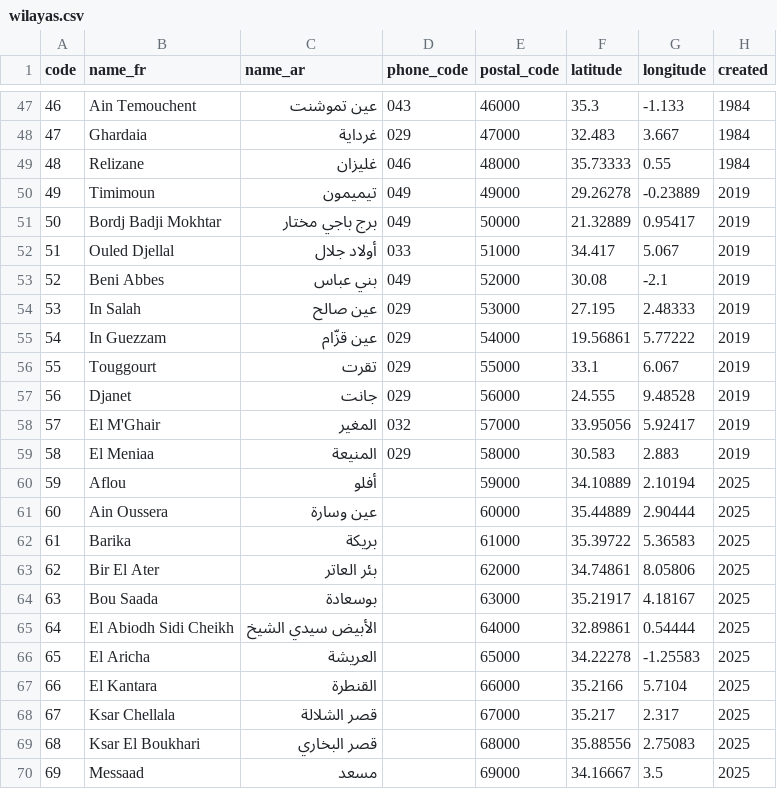
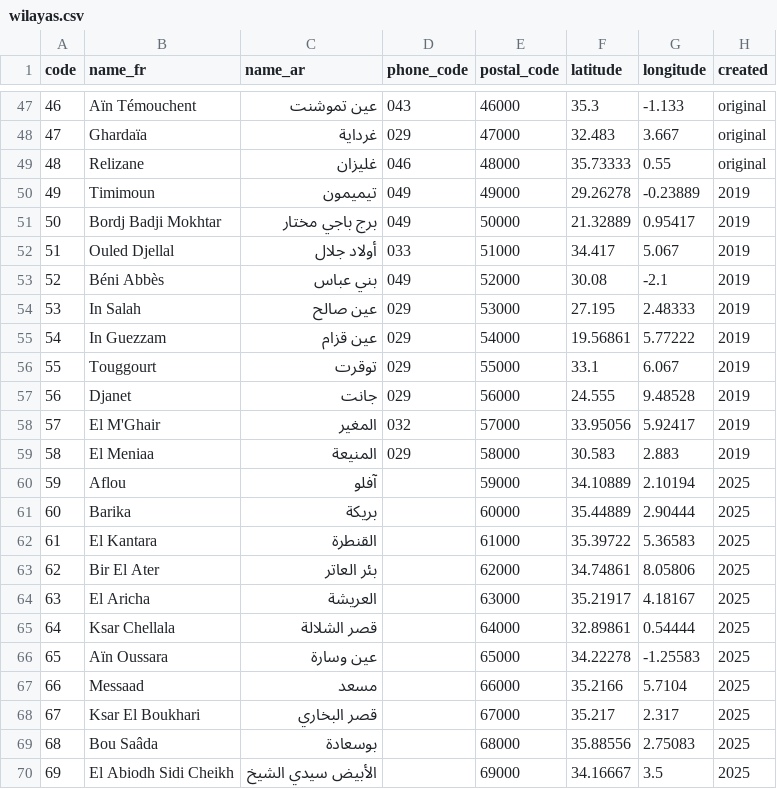
Before and after one commit to yasserstudio/geoalgeria, a CSV file: data/csv/wilayas.csv, drawn as a sheet; only a part is shown, gaps mark what is left out; the diff covers the shown part only.

Commit message:
Rebuild all data files with correct post-reform commune assignments
- 1,541 communes correctly assigned to 69 wilayas (post-2025 reform)
- Mother wilayas now reflect post-reform counts (communes carved out)
- Accounts for 2026 commune reassignments (El Bayadh/El Abiodh, M'sila/Bou Saâda)
- Wilaya 59-69 numbering follows mother-code order (official)
- Cross-referenced against JORA No. 25 (Law 26-06) based dataset
- 92 communes pending metadata (postal codes, coordinates) due to transliteration gaps
- All formats regenerated: JSON, CSV, GeoJSON, SQL, ecommerce

```diff
--- a/data/csv/wilayas.csv
+++ b/data/csv/wilayas.csv
@@ -47,4 +47,4 @@ code,name_fr,name_ar,phone_code,postal_code,latitude,longitude,created
-46,Ain Temouchent,عين تموشنت,043,46000,35.3,-1.133,1984
-47,Ghardaia,غرداية,029,47000,32.483,3.667,1984
-48,Relizane,غليزان,046,48000,35.73333,0.55,1984
+46,Aïn Témouchent,عين تموشنت,043,46000,35.3,-1.133,original
+47,Ghardaïa,غرداية,029,47000,32.483,3.667,original
+48,Relizane,غليزان,046,48000,35.73333,0.55,original
 49,Timimoun,تيميمون,049,49000,29.26278,-0.23889,2019
@@ -52,6 +52,6 @@ code,name_fr,name_ar,phone_code,postal_code,latitude,longitude,created
 51,Ouled Djellal,أولاد جلال,033,51000,34.417,5.067,2019
-52,Beni Abbes,بني عباس,049,52000,30.08,-2.1,2019
+52,Béni Abbès,بني عباس,049,52000,30.08,-2.1,2019
 53,In Salah,عين صالح,029,53000,27.195,2.48333,2019
-54,In Guezzam,عين قزّام,029,54000,19.56861,5.77222,2019
-55,Touggourt,تقرت,029,55000,33.1,6.067,2019
+54,In Guezzam,عين قزام,029,54000,19.56861,5.77222,2019
+55,Touggourt,توقرت,029,55000,33.1,6.067,2019
 56,Djanet,جانت,029,56000,24.555,9.48528,2019
@@ -59,12 +59,12 @@ code,name_fr,name_ar,phone_code,postal_code,latitude,longitude,created
 58,El Meniaa,المنيعة,029,58000,30.583,2.883,2019
-59,Aflou,أفلو,,59000,34.10889,2.10194,2025
-60,Ain Oussera,عين وسارة,,60000,35.44889,2.90444,2025
-61,Barika,بريكة,,61000,35.39722,5.36583,2025
+59,Aflou,آفلو,,59000,34.10889,2.10194,2025
+60,Barika,بريكة,,60000,35.44889,2.90444,2025
+61,El Kantara,القنطرة,,61000,35.39722,5.36583,2025
 62,Bir El Ater,بئر العاتر,,62000,34.74861,8.05806,2025
-63,Bou Saada,بوسعادة,,63000,35.21917,4.18167,2025
-64,El Abiodh Sidi Cheikh,الأبيض سيدي الشيخ,,64000,32.89861,0.54444,2025
-65,El Aricha,العريشة,,65000,34.22278,-1.25583,2025
-66,El Kantara,القنطرة,,66000,35.2166,5.7104,2025
-67,Ksar Chellala,قصر الشلالة,,67000,35.217,2.317,2025
-68,Ksar El Boukhari,قصر البخاري,,68000,35.88556,2.75083,2025
-69,Messaad,مسعد,,69000,34.16667,3.5,2025
+63,El Aricha,العريشة,,63000,35.21917,4.18167,2025
+64,Ksar Chellala,قصر الشلالة,,64000,32.89861,0.54444,2025
+65,Aïn Oussara,عين وسارة,,65000,34.22278,-1.25583,2025
+66,Messaad,مسعد,,66000,35.2166,5.7104,2025
+67,Ksar El Boukhari,قصر البخاري,,67000,35.217,2.317,2025
+68,Bou Saâda,بوسعادة,,68000,35.88556,2.75083,2025
+69,El Abiodh Sidi Cheikh,الأبيض سيدي الشيخ,,69000,34.16667,3.5,2025
```
Also changed, not shown: 26 edited cells elsewhere in this file, 13 other files.
